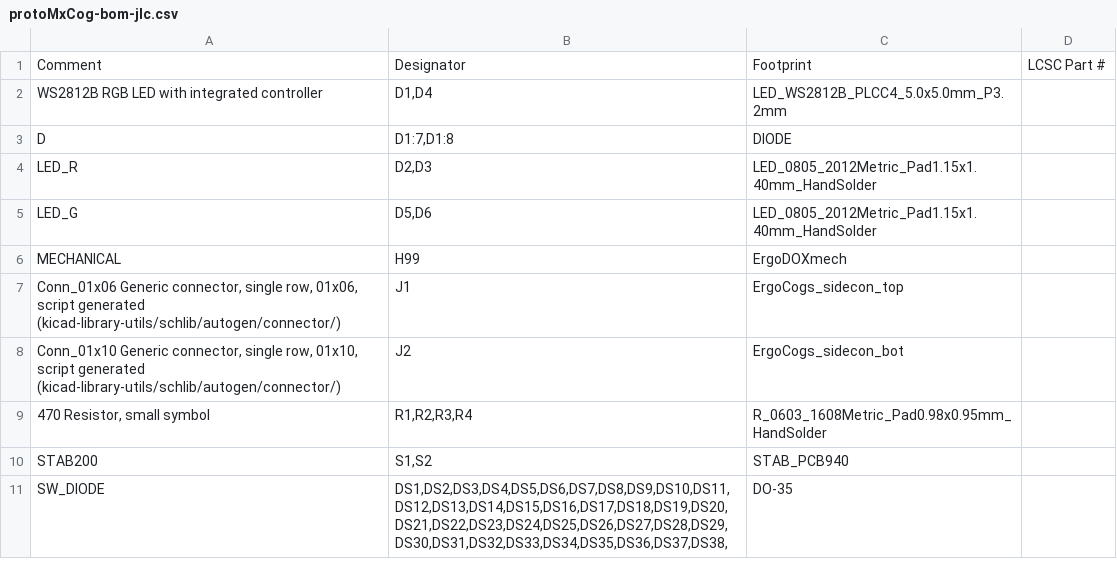
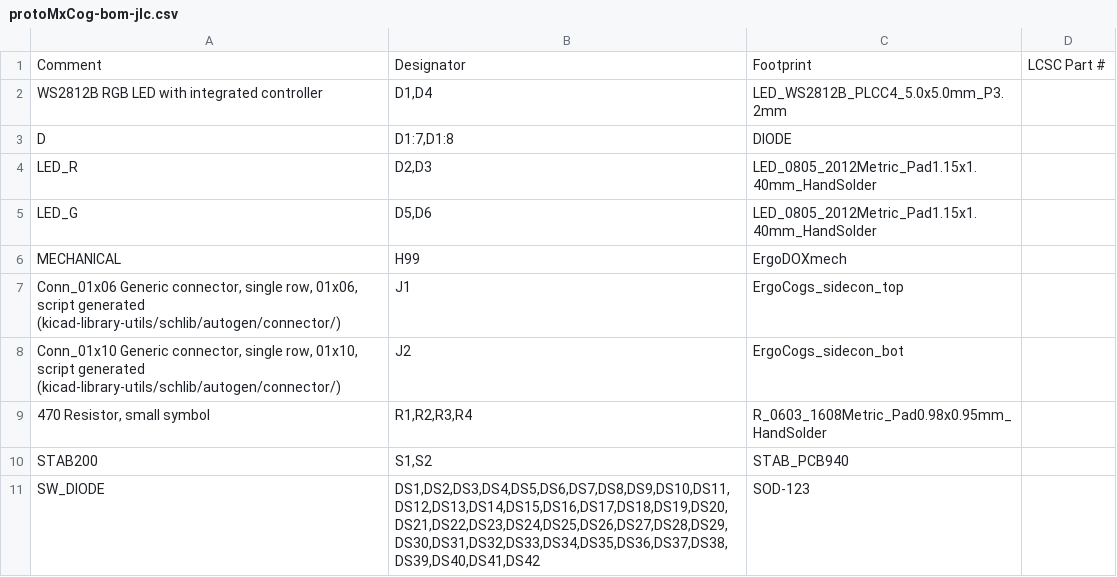
Before and after one commit to hspsh/ErgoCogs, a CSV file: ErgoDOX pcb/matrixcogs/protoMxCog/fabrication/protoMxCog-bom-jlc.csv, drawn as a sheet.

```diff
--- a/ErgoDOX pcb/matrixcogs/protoMxCog/fabrication/protoMxCog-bom-jlc.csv
+++ b/ErgoDOX pcb/matrixcogs/protoMxCog/fabrication/protoMxCog-bom-jlc.csv
@@ -10,2 +10,2 @@ MECHANICAL ,H99,ErgoDOXmech,
 STAB200 ,"S1,S2",STAB_PCB940,
-SW_DIODE,"DS1,DS2,DS3,DS4,DS5,DS6,DS7,DS8,DS9,DS10,DS11,DS12,DS13,DS14,DS15,DS16,DS17,DS18,DS19,DS20,DS21,DS22,DS23,DS24,DS25,DS26,DS27,DS28,DS29,DS30,DS31,DS32,DS33,DS34,DS35,DS36,DS37,DS38,",DO-35
+"SW_DIODE","DS1,DS2,DS3,DS4,DS5,DS6,DS7,DS8,DS9,DS10,DS11,DS12,DS13,DS14,DS15,DS16,DS17,DS18,DS19,DS20,DS21,DS22,DS23,DS24,DS25,DS26,DS27,DS28,DS29,DS30,DS31,DS32,DS33,DS34,DS35,DS36,DS37,DS38,DS39,DS40,DS41,DS42",SOD-123,
```
Also changed, not shown: ErgoDOX pcb/matrixcogs/protoMxCog/fabrication/top-pos-jlc.csv, 21 other files.
